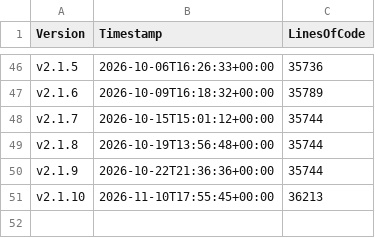
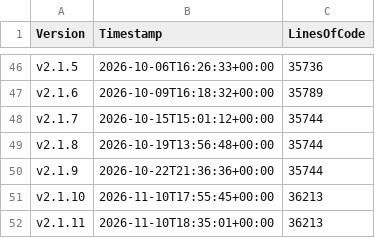
Before and after one commit to anionDevelopment/GRYLibrary, a CSV file: Other/Metrics/RepositoryStatisticsPerCommit.csv, drawn as a sheet; only a part is shown, gaps mark what is left out; the diff names each change by its address in the sheet, - before the commit and + after, or states it on an @@ line.

Commit message:
Applied changes from the pre-merge-pipeline-run for branch 'other/maintenance'.

```diff
--- a/Other/Metrics/RepositoryStatisticsPerCommit.csv
+++ b/Other/Metrics/RepositoryStatisticsPerCommit.csv
+row 52: v2.1.11 | 2026-11-10T18:35:01+00:00 | 36213
```
Also changed, not shown: Other/Reference/Technical/Diagrams/LoC-Diagram.csv, 3 other files.
